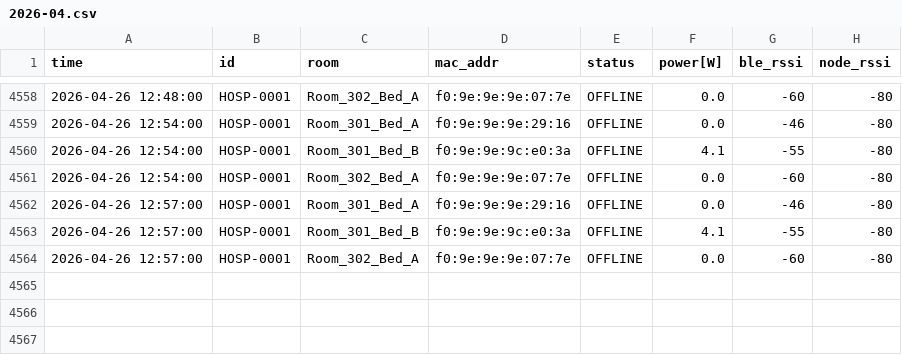
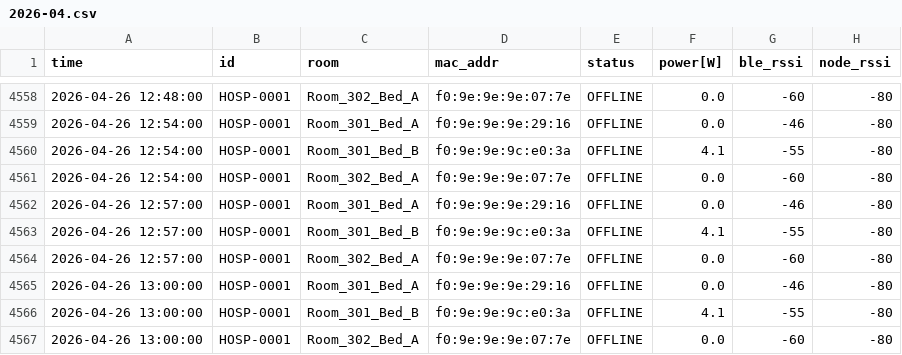
Before and after one commit to MOSA-github/data_test_server_page, a CSV file: docs/data/archive/HOSP-0001/2026/2026-04.csv, drawn as a sheet; only a part is shown, gaps mark what is left out.

Commit message:
Log Update 13:00

```diff
--- a/docs/data/archive/HOSP-0001/2026/2026-04.csv
+++ b/docs/data/archive/HOSP-0001/2026/2026-04.csv
@@ -4564 +4564,4 @@ time,id,room,mac_addr,status,power[W],ble_rssi,node_rssi
 2026-04-26 12:57:00,HOSP-0001,Room_302_Bed_A,f0:9e:9e:9e:07:7e,OFFLINE,0.0,-60,-80
+2026-04-26 13:00:00,HOSP-0001,Room_301_Bed_A,f0:9e:9e:9e:29:16,OFFLINE,0.0,-46,-80
+2026-04-26 13:00:00,HOSP-0001,Room_301_Bed_B,f0:9e:9e:9c:e0:3a,OFFLINE,4.1,-55,-80
+2026-04-26 13:00:00,HOSP-0001,Room_302_Bed_A,f0:9e:9e:9e:07:7e,OFFLINE,0.0,-60,-80
```
